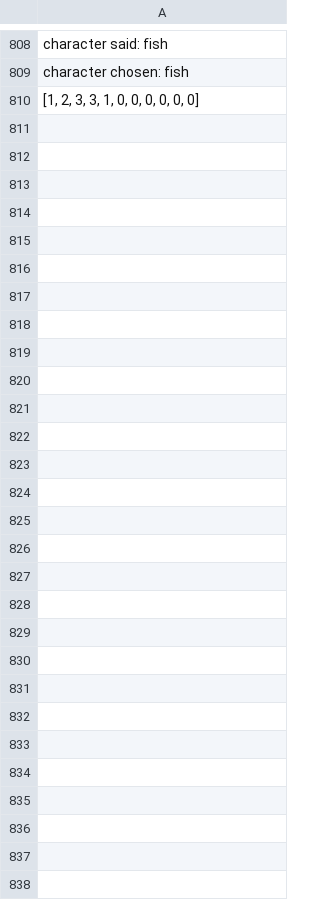
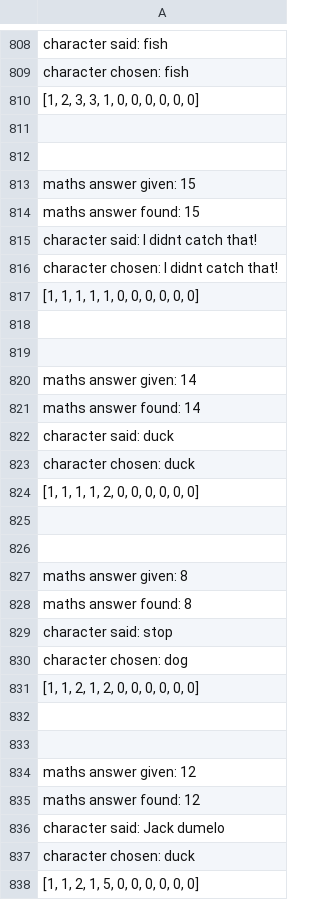
Before and after one commit to DaisyAdelaide/gitcobot, a CSV file: version1.0/scores_data.csv, drawn as a sheet; only a part is shown, gaps mark what is left out.

```diff
--- a/version1.0/scores_data.csv
+++ b/version1.0/scores_data.csv
@@ -810 +810,29 @@ character chosen: fish
 "[1, 2, 3, 3, 1, 0, 0, 0, 0, 0, 0]"
+
+
+maths answer given: 15
+maths answer found: 15
+character said: I didnt catch that!
+character chosen: I didnt catch that!
+"[1, 1, 1, 1, 1, 0, 0, 0, 0, 0, 0]"
+
+
+maths answer given: 14
+maths answer found: 14
+character said: duck
+character chosen: duck
+"[1, 1, 1, 1, 2, 0, 0, 0, 0, 0, 0]"
+
+
+maths answer given: 8
+maths answer found: 8
+character said: stop
+character chosen: dog
+"[1, 1, 2, 1, 2, 0, 0, 0, 0, 0, 0]"
+
+
+maths answer given: 12
+maths answer found: 12
+character said: Jack dumelo
+character chosen: duck
+"[1, 1, 2, 1, 5, 0, 0, 0, 0, 0, 0]"
```
Also changed, not shown: version1.0/SpeechData.csv, 2 other files.
